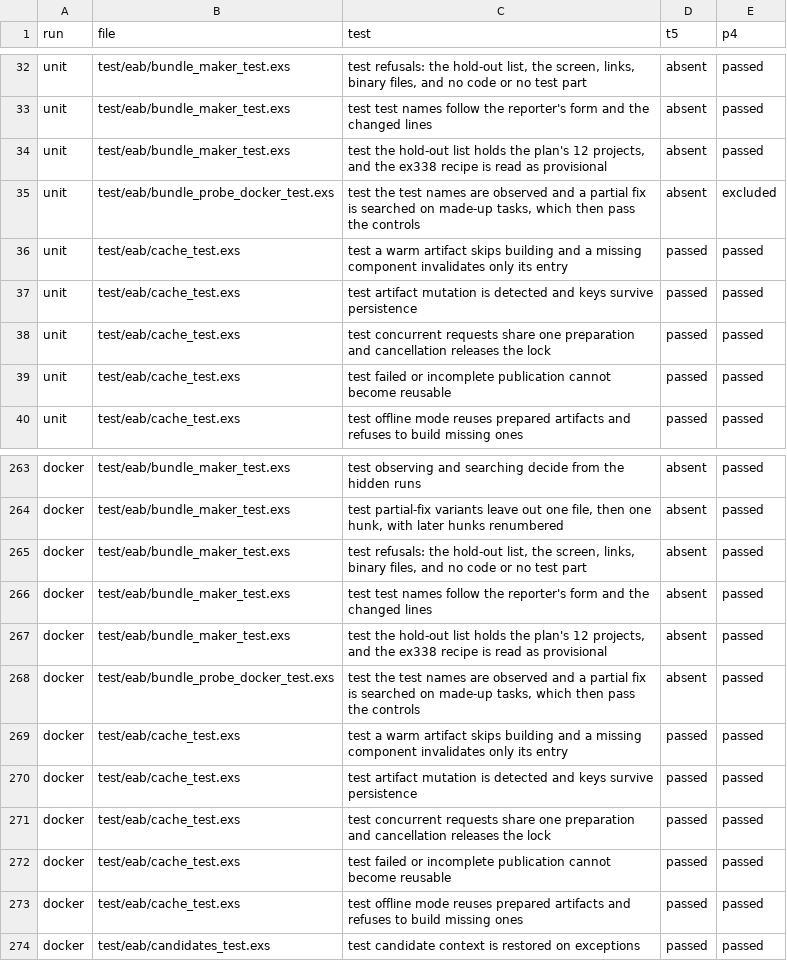
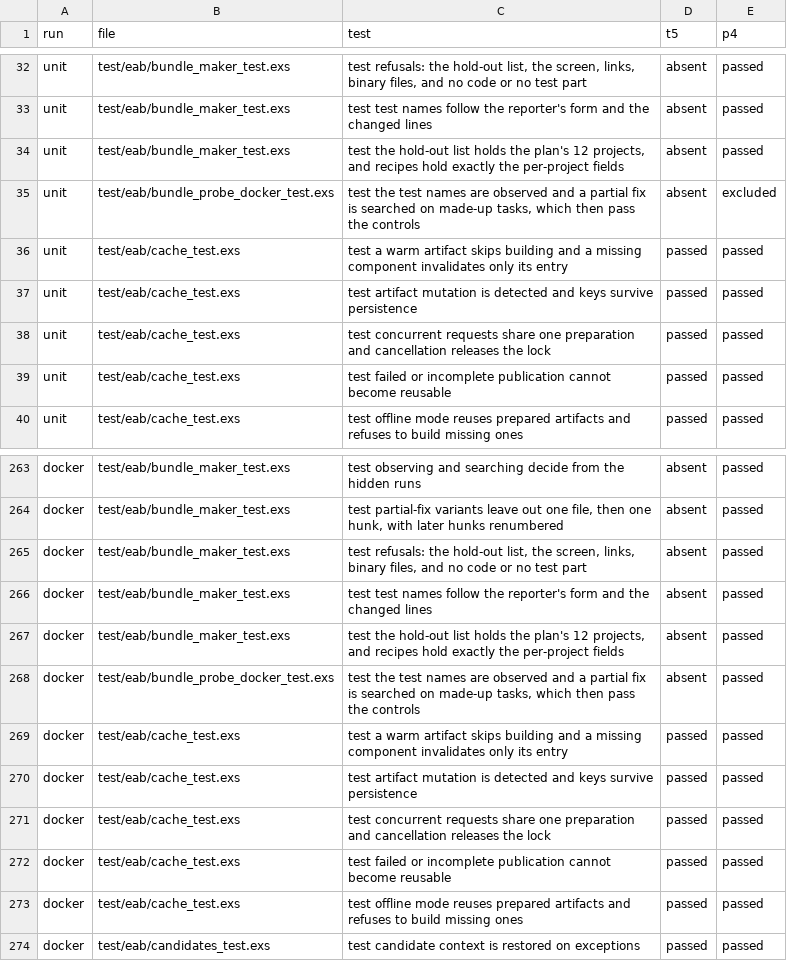
Before and after one commit to Cinderella-Man/elixir-agents-on-mining-rigs, a TSV file: docs/data/2026-11-12_pilot_bundle_maker/tests_compared.tsv, drawn as a sheet; only a part is shown, gaps mark what is left out.

```diff
--- a/docs/data/2026-11-12_pilot_bundle_maker/tests_compared.tsv
+++ b/docs/data/2026-11-12_pilot_bundle_maker/tests_compared.tsv
@@ -33,3 +33,3 @@ unit	test/eab/bundle_maker_test.exs	test refusals: the hold-out list, the screen
 unit	test/eab/bundle_maker_test.exs	test test names follow the reporter's form and the changed lines	absent	passed
-unit	test/eab/bundle_maker_test.exs	test the hold-out list holds the plan's 12 projects, and the ex338 recipe is read as provisional	absent	passed
+unit	test/eab/bundle_maker_test.exs	test the hold-out list holds the plan's 12 projects, and recipes hold exactly the per-project fields	absent	passed
 unit	test/eab/bundle_probe_docker_test.exs	test the test names are observed and a partial fix is searched on made-up tasks, which then pass the controls	absent	excluded
@@ -266,3 +266,3 @@ docker	test/eab/bundle_maker_test.exs	test refusals: the hold-out list, the scre
 docker	test/eab/bundle_maker_test.exs	test test names follow the reporter's form and the changed lines	absent	passed
-docker	test/eab/bundle_maker_test.exs	test the hold-out list holds the plan's 12 projects, and the ex338 recipe is read as provisional	absent	passed
+docker	test/eab/bundle_maker_test.exs	test the hold-out list holds the plan's 12 projects, and recipes hold exactly the per-project fields	absent	passed
 docker	test/eab/bundle_probe_docker_test.exs	test the test names are observed and a partial fix is searched on made-up tasks, which then pass the controls	absent	passed
```
Also changed, not shown: docs/data/2026-11-12_pilot_bundle_maker/results.tsv, docs/data/2026-11-12_pilot_bundle_maker/verify.tsv, 6 other files.
